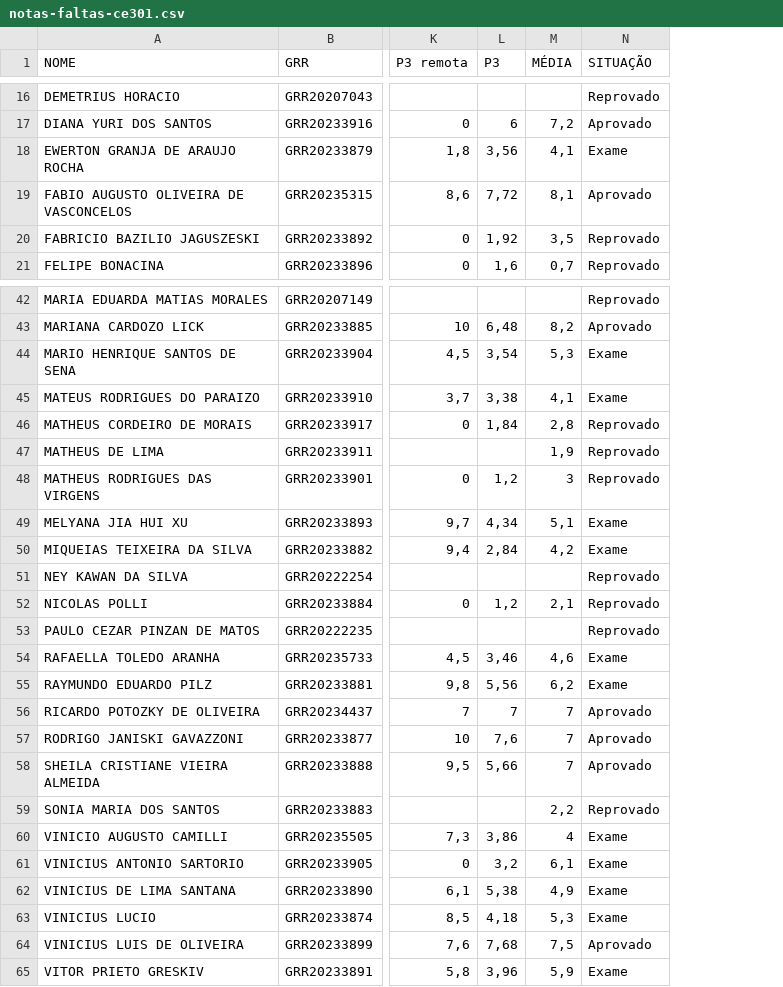
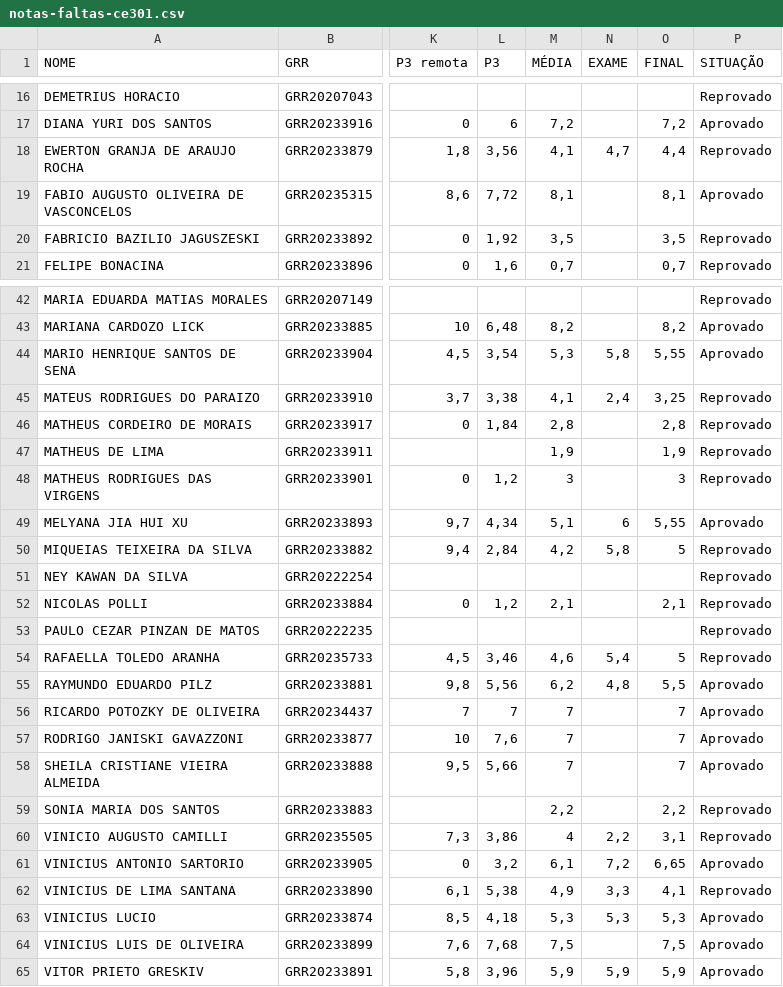
Before and after one commit to lineu96/ce301, a CSV file: notas-faltas-ce301.csv, drawn as a sheet; only a part is shown, gaps mark what is left out; addresses are those after the commit; the diff covers the shown part only; the diff names each change by its address in the sheet, - before the commit and + after, or states it on an @@ line.

Commit message:
fecha notas

```diff
--- a/notas-faltas-ce301.csv
+++ b/notas-faltas-ce301.csv
+column N (EXAME), row 18: 4,7; rows 44-65: 5,8 | 2,4 |  |  |  | 6 | 5,8 |  |  |  | 5,4 | 4,8 |  |  |  |  | 2,2 | 7,2 | 3,3 | 5,3 |  | 5,9
+column O (FINAL), rows 17-21: 7,2 | 4,4 | 8,1 | 3,5 | 0,7; rows 43-65: 8,2 | 5,55 | 3,25 | 2,8 | 1,9 | 3 | 5,55 | 5 |  | 2,1 |  | 5 | 5,5 | 7 | 7 | 7 | 2,2 | 3,1 | 6,65 | 4,1 | 5,3 | 7,5 | 5,9
-P18 (SITUAÇÃO): Exame
+P18 (SITUAÇÃO): Reprovado
-P44 (SITUAÇÃO): Exame
+P44 (SITUAÇÃO): Aprovado
-P45 (SITUAÇÃO): Exame
+P45 (SITUAÇÃO): Reprovado
-P49 (SITUAÇÃO): Exame
+P49 (SITUAÇÃO): Aprovado
-P50 (SITUAÇÃO): Exame
+P50 (SITUAÇÃO): Reprovado
-P54 (SITUAÇÃO): Exame
+P54 (SITUAÇÃO): Reprovado
-P55 (SITUAÇÃO): Exame
+P55 (SITUAÇÃO): Aprovado
-P60 (SITUAÇÃO): Exame
+P60 (SITUAÇÃO): Reprovado
-P61 (SITUAÇÃO): Exame
+P61 (SITUAÇÃO): Aprovado
-P62 (SITUAÇÃO): Exame
+P62 (SITUAÇÃO): Reprovado
-P63 (SITUAÇÃO): Exame
+P63 (SITUAÇÃO): Aprovado
-P65 (SITUAÇÃO): Exame
+P65 (SITUAÇÃO): Aprovado
```
Also changed, not shown: 3 edited cells elsewhere in this file, 7 other files.
